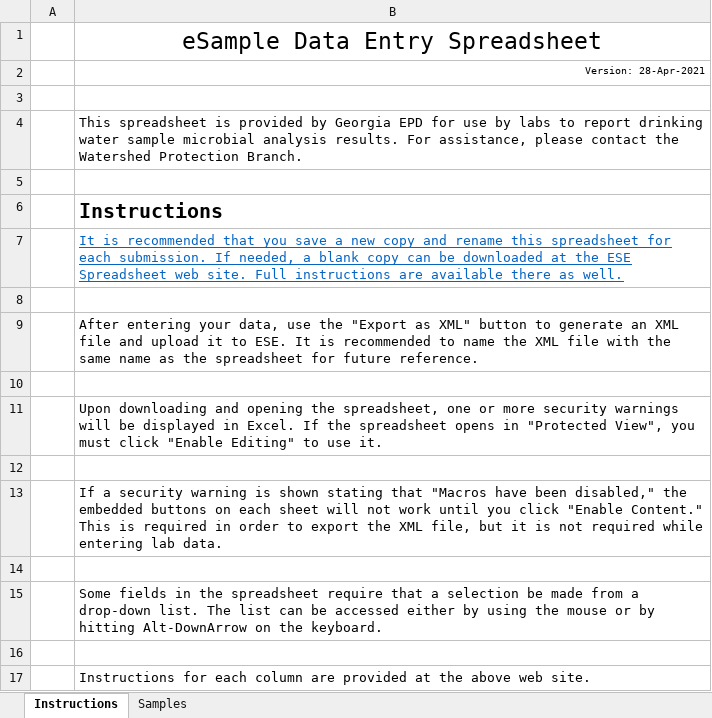
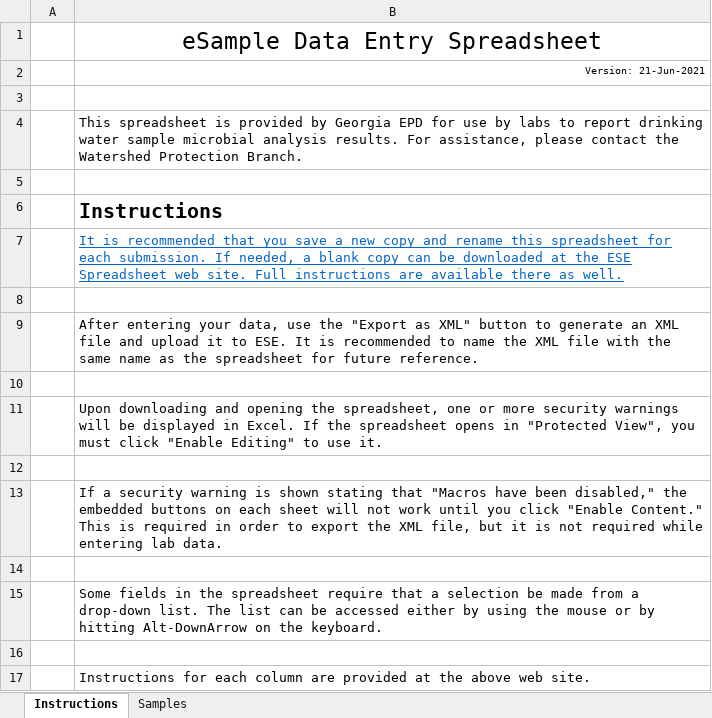
Before and after one commit to gaepdit/e-Sample-Entry-CSV, an Excel workbook: xl-ese.xlsm, sheet Instructions, drawn as a sheet; values as stored, in another font and other column widths than the file's, no borders; the diff names each change by its address in the sheet, - before the commit and + after, or states it on an @@ line.

```diff
--- a/xl-ese.xlsm (sheet Instructions)
+++ b/xl-ese.xlsm (sheet Instructions)
-B2: Version: 28-Apr-2021
+B2: Version: 21-Jun-2021
```
Also changed, not shown: 2 other files.
